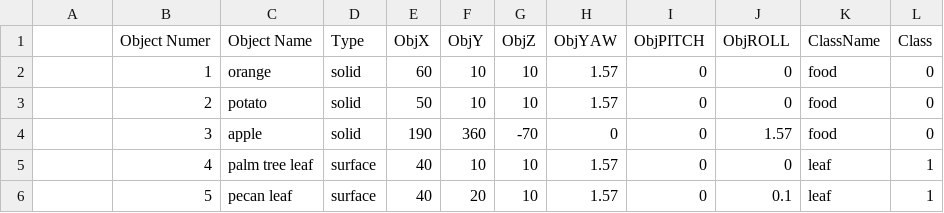
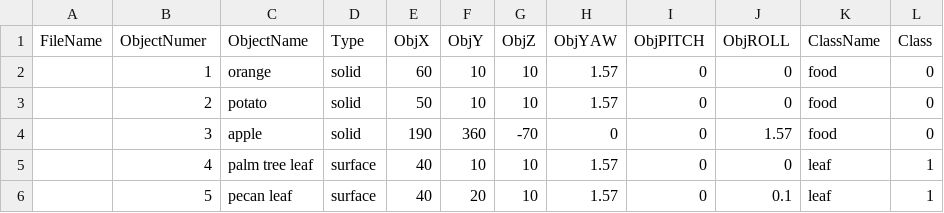
Before and after one commit to dokkev/Whisker-Based-Tactile-Sensing-and-Shape-Classification, a CSV file: code/config/obj_param.csv, drawn as a sheet; only a part is shown.

```diff
--- a/code/config/obj_param.csv
+++ b/code/config/obj_param.csv
@@ -1,2 +1,2 @@
-,Object Numer ,Object Name,Type,ObjX,ObjY,ObjZ,ObjYAW,ObjPITCH,ObjROLL,ClassName,Class
+FileName,ObjectNumer ,ObjectName,Type,ObjX,ObjY,ObjZ,ObjYAW,ObjPITCH,ObjROLL,ClassName,Class
 ,1,orange,solid,60,10,10,1.57,0,0,food,0
```
Also changed, not shown: 15 other files.
